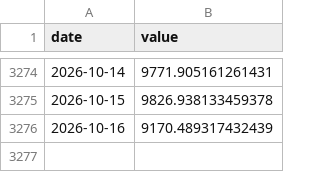
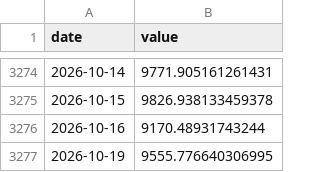
Before and after one commit to mkcan1973/method2-top3-momentum-tracker, a CSV file: equity_history.csv, drawn as a sheet; only a part is shown, gaps mark what is left out.

```diff
--- a/equity_history.csv
+++ b/equity_history.csv
@@ -3275,2 +3275,3 @@ date,value
 2026-10-15,9826.938133459378
-2026-10-16,9170.489317432439
+2026-10-16,9170.48931743244
+2026-10-19,9555.776640306995
```
Also changed, not shown: spy_history.csv, 1 other file.
